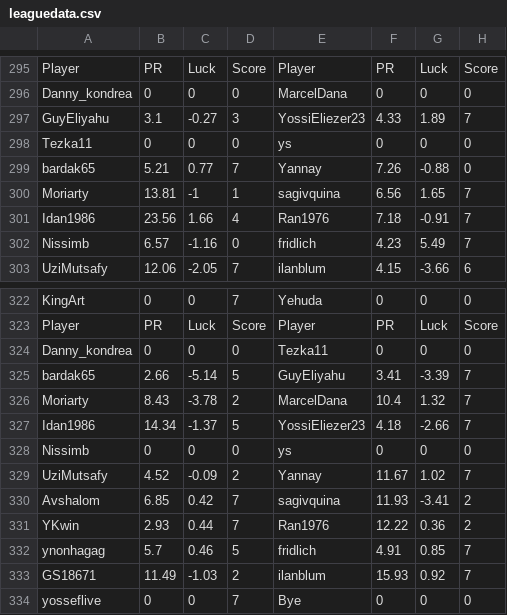
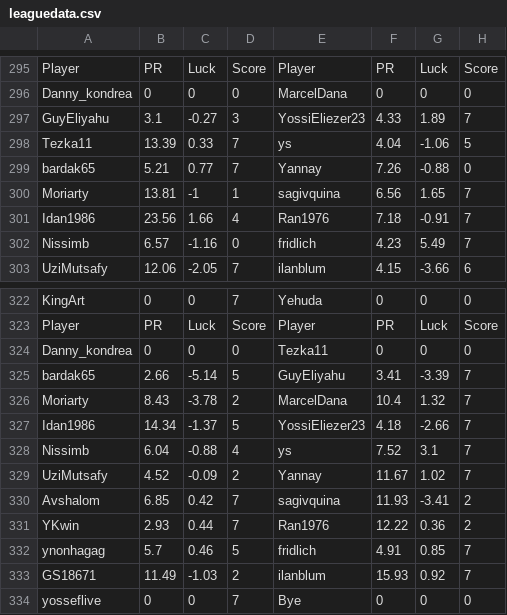
Before and after one commit to guyeli31/Shabi-Israel, a CSV file: leagues/Shabi Israel April 2026/leaguedata.csv, drawn as a sheet; only a part is shown, gaps mark what is left out.

Commit message:
Auto-update leagues

```diff
--- a/leagues/Shabi Israel April 2026/leaguedata.csv
+++ b/leagues/Shabi Israel April 2026/leaguedata.csv
@@ -297,3 +297,3 @@ Danny_kondrea,0,0,0,MarcelDana,0,0,0
 GuyEliyahu,3.1,-0.27,3,YossiEliezer23,4.33,1.89,7
-Tezka11,0,0,0,ys,0,0,0
+Tezka11,13.39,0.33,7,ys,4.04,-1.06,5
 bardak65,5.21,0.77,7,Yannay,7.26,-0.88,0
@@ -327,3 +327,3 @@ Moriarty,8.43,-3.78,2,MarcelDana,10.4,1.32,7
 Idan1986,14.34,-1.37,5,YossiEliezer23,4.18,-2.66,7
-Nissimb,0,0,0,ys,0,0,0
+Nissimb,6.04,-0.88,4,ys,7.52,3.1,7
 UziMutsafy,4.52,-0.09,2,Yannay,11.67,1.02,7
```
Also changed, not shown: 11 other files.
